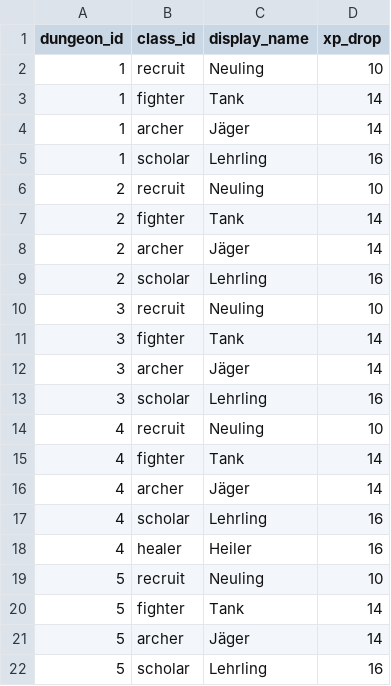
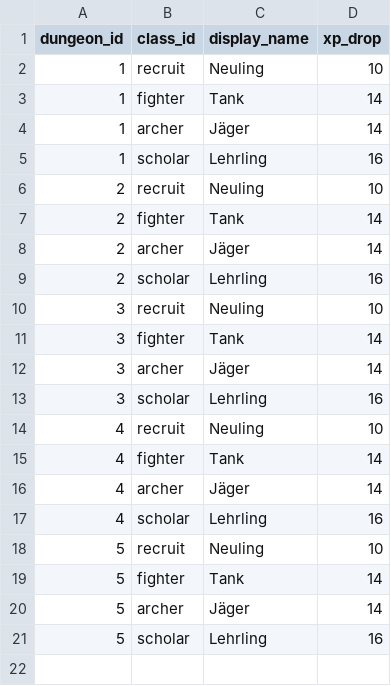
Before and after one commit to artxanderwolf/pj-nobrainer, a CSV file: balancing/tables/dungeon_enemies.csv, drawn as a sheet.

Commit message:
S18: remove healer class/enemy, retain dungeon-4 material availability

```diff
--- a/balancing/tables/dungeon_enemies.csv
+++ b/balancing/tables/dungeon_enemies.csv
@@ -17,3 +17,2 @@ dungeon_id,class_id,display_name,xp_drop
 4,scholar,Lehrling,16
-4,healer,Heiler,16
 5,recruit,Neuling,10
```
